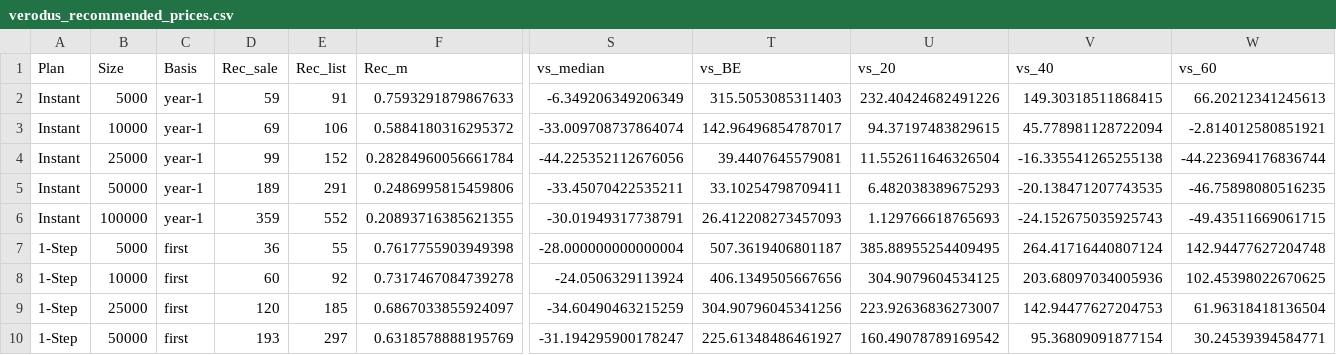
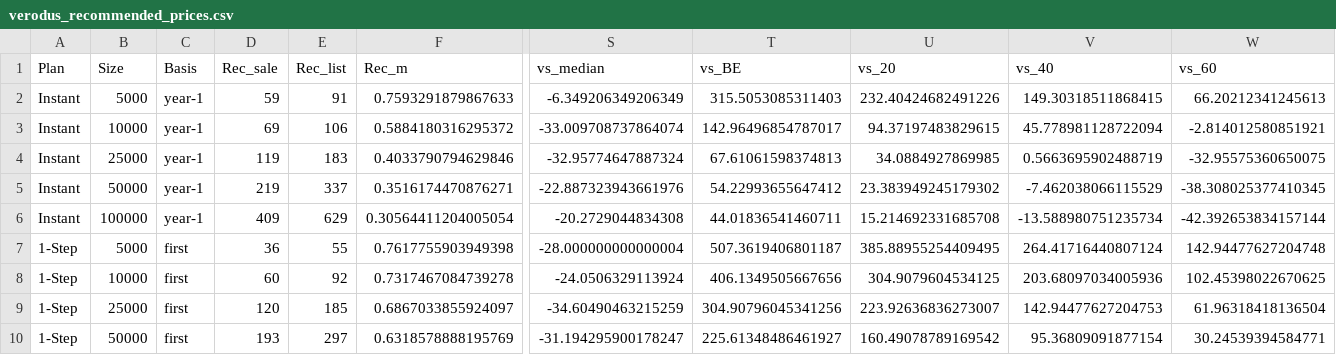
Before and after one commit to AShevalev/AShevalev.github.io, a CSV file: results/verodus_recommended_prices.csv, drawn as a sheet; only a part is shown, gaps mark what is left out; the diff names each change by its address in the sheet, - before the commit and + after, or states it on an @@ line.

```diff
--- a/results/verodus_recommended_prices.csv
+++ b/results/verodus_recommended_prices.csv
-D4 (Rec_sale): 99
+D4 (Rec_sale): 119
-E4 (Rec_list): 152
+E4 (Rec_list): 183
-F4 (Rec_m): 0.28284960056661784
+F4 (Rec_m): 0.4033790794629846
-S4 (vs_median): -44.225352112676056
+S4 (vs_median): -32.95774647887324
-T4 (vs_BE): 39.4407645579081
+T4 (vs_BE): 67.61061598374813
-U4 (vs_20): 11.552611646326504
+U4 (vs_20): 34.0884927869985
-V4 (vs_40): -16.335541265255138
+V4 (vs_40): 0.5663695902488719
-W4 (vs_60): -44.223694176836744
+W4 (vs_60): -32.95575360650075
-D5 (Rec_sale): 189
+D5 (Rec_sale): 219
-E5 (Rec_list): 291
+E5 (Rec_list): 337
-F5 (Rec_m): 0.2486995815459806
+F5 (Rec_m): 0.3516174470876271
-S5 (vs_median): -33.45070422535211
+S5 (vs_median): -22.887323943661976
-T5 (vs_BE): 33.10254798709411
+T5 (vs_BE): 54.22993655647412
-U5 (vs_20): 6.482038389675293
+U5 (vs_20): 23.383949245179302
-V5 (vs_40): -20.138471207743535
+V5 (vs_40): -7.462038066115529
-W5 (vs_60): -46.75898080516235
+W5 (vs_60): -38.308025377410345
-D6 (Rec_sale): 359
+D6 (Rec_sale): 409
-E6 (Rec_list): 552
+E6 (Rec_list): 629
-F6 (Rec_m): 0.20893716385621355
+F6 (Rec_m): 0.30564411204005054
-S6 (vs_median): -30.01949317738791
+S6 (vs_median): -20.2729044834308
-T6 (vs_BE): 26.412208273457093
+T6 (vs_BE): 44.01836541460711
-U6 (vs_20): 1.129766618765693
+U6 (vs_20): 15.214692331685708
-V6 (vs_40): -24.152675035925743
+V6 (vs_40): -13.588980751235734
-W6 (vs_60): -49.43511669061715
+W6 (vs_60): -42.392653834157144
```
Also changed, not shown: results/verodus_be_by_account.csv, results/verodus_classic_sku_table.csv, 6 other files.
